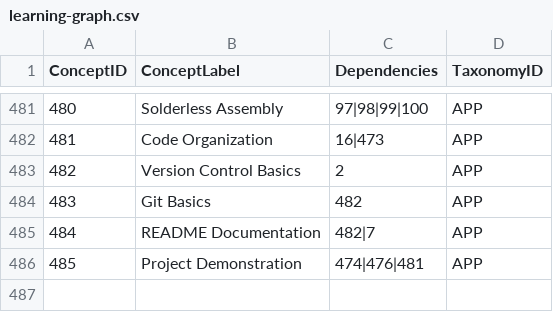
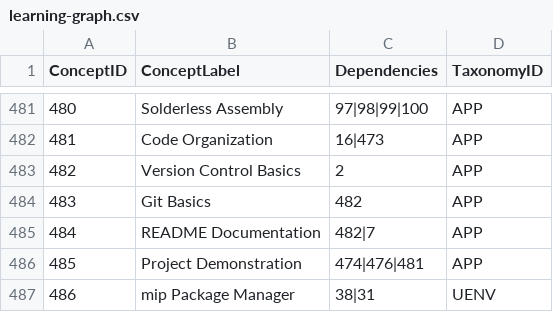
Before and after one commit to dmccreary/learning-micropython, a CSV file: docs/learning-graph/learning-graph.csv, drawn as a sheet; only a part is shown, gaps mark what is left out.

Commit message:
added coverage of the mpremote to the course description, learning graph and chapter 3

```diff
--- a/docs/learning-graph/learning-graph.csv
+++ b/docs/learning-graph/learning-graph.csv
@@ -486 +486,2 @@ ConceptID,ConceptLabel,Dependencies,TaxonomyID
 485,Project Demonstration,474|476|481,APP
+486,mip Package Manager,38|31,UENV
```
Also changed, not shown: 7 other files.
